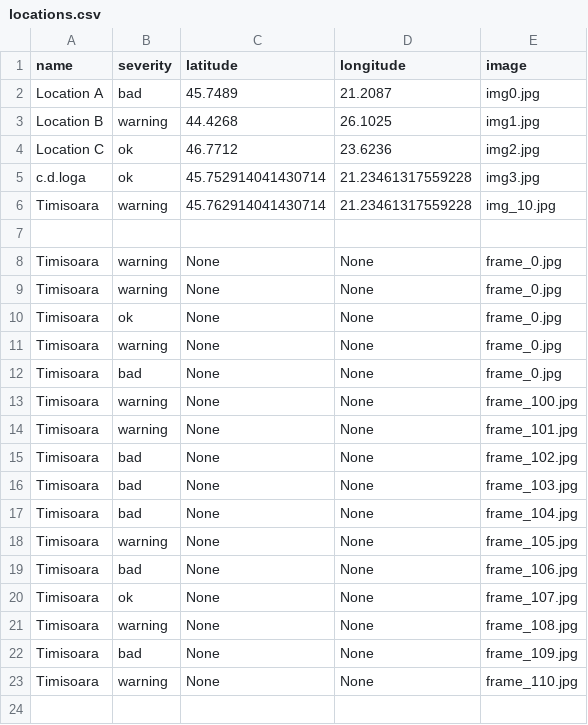
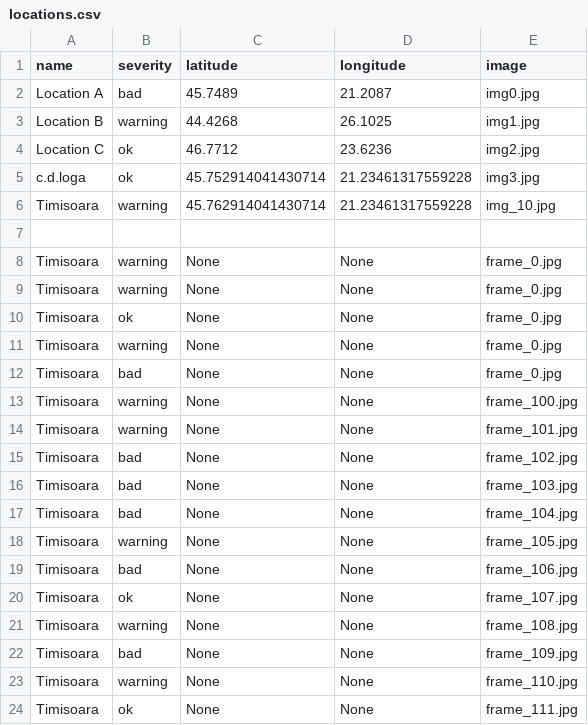
Before and after one commit to MariaBunas/CyberPeak, a CSV file: Dataset/locations.csv, drawn as a sheet; the diff names each change by its address in the sheet, - before the commit and + after, or states it on an @@ line.

Commit message:
FileUpdated

```diff
--- a/Dataset/locations.csv
+++ b/Dataset/locations.csv
+row 24: Timisoara | ok | None | None | frame_111.jpg
```
